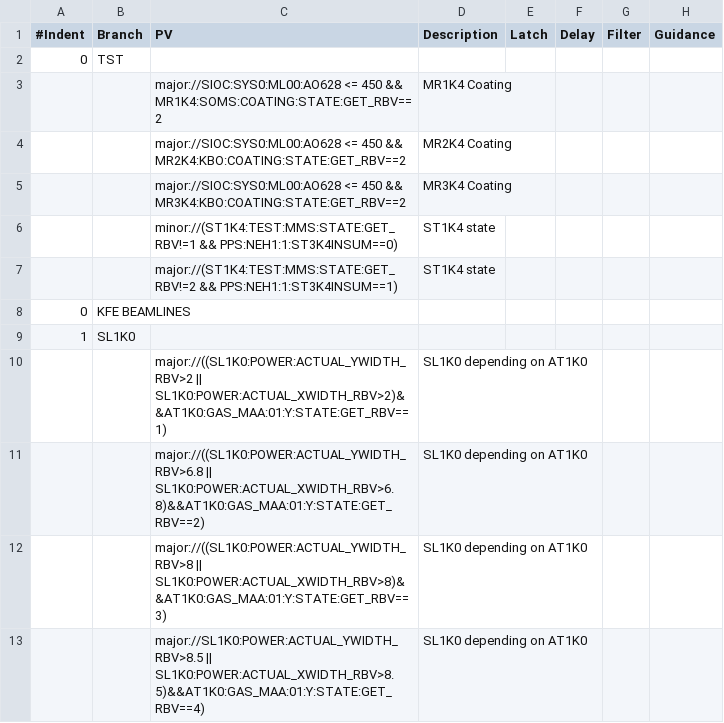
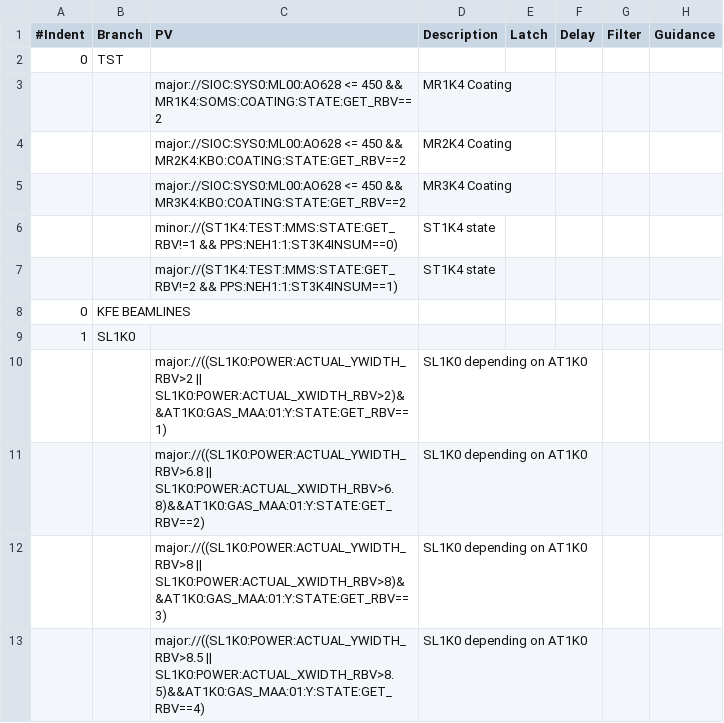
Before and after one commit to pcdshub/pcds-nalms, a CSV file: Spreadsheet/LCLS/TST-alarms.csv, drawn as a sheet.

```diff
--- a/Spreadsheet/LCLS/TST-alarms.csv
+++ b/Spreadsheet/LCLS/TST-alarms.csv
@@ -12,2 +12,2 @@
 ,,major://((SL1K0:POWER:ACTUAL_YWIDTH_RBV>8 || SL1K0:POWER:ACTUAL_XWIDTH_RBV>8)&&AT1K0:GAS_MAA:01:Y:STATE:GET_RBV==3),SL1K0 depending on AT1K0,,,,
-,,major://SL1K0:POWER:ACTUAL_YWIDTH_RBV>8.5 || SL1K0:POWER:ACTUAL_XWIDTH_RBV>8.5)&&AT1K0:GAS_MAA:01:Y:STATE:GET_RBV==4),SL1K0 depending on AT1K0,,,,
+,,major://((SL1K0:POWER:ACTUAL_YWIDTH_RBV>8.5 || SL1K0:POWER:ACTUAL_XWIDTH_RBV>8.5)&&AT1K0:GAS_MAA:01:Y:STATE:GET_RBV==4),SL1K0 depending on AT1K0,,,,
```
Also changed, not shown: 1 other file.
